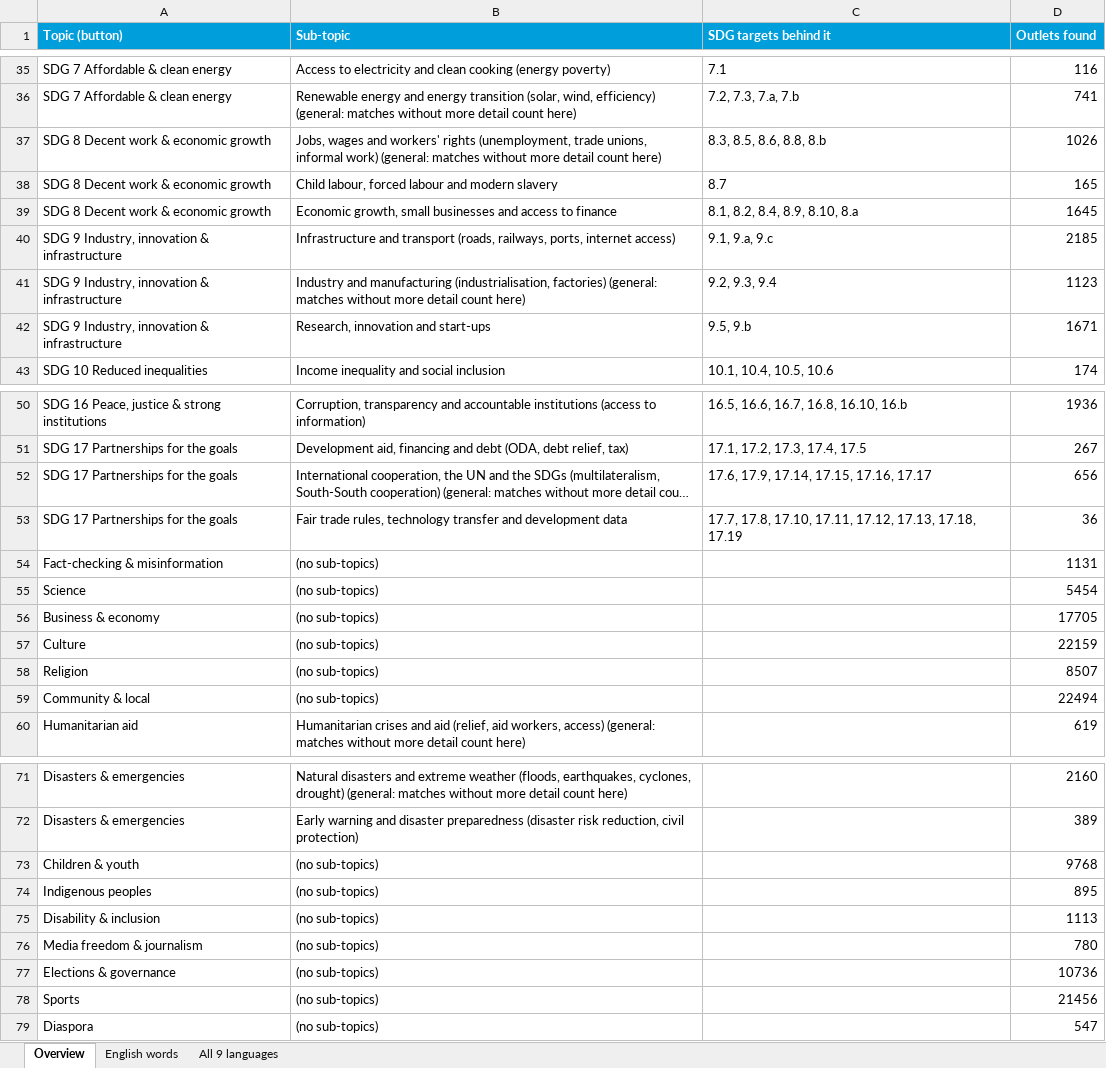
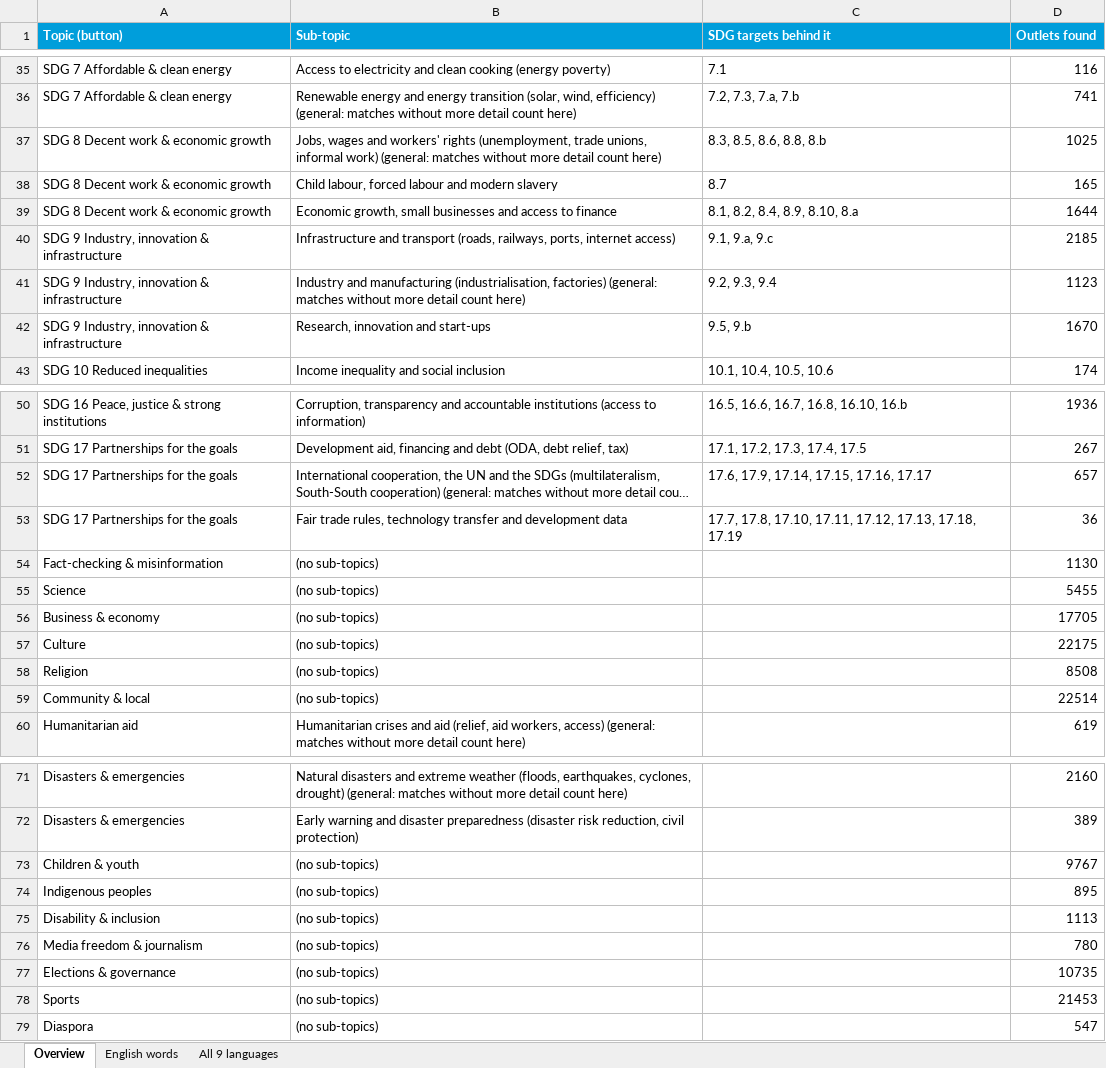
Before and after one commit to hannascoder/New-Partnership-Tool, an Excel workbook: docs/topic_keywords_review.xlsx, sheet Overview, drawn as a sheet; only a part is shown, gaps mark what is left out; long unchanged cells end in …; values as stored, in another font and other column widths than the file's, no borders; the diff covers the shown part only; the diff names each change by its address in the sheet, - before the commit and + after, or states it on an @@ line.

```diff
--- a/docs/topic_keywords_review.xlsx (sheet Overview)
+++ b/docs/topic_keywords_review.xlsx (sheet Overview)
-D37 (Outlets found): 1026
+D37 (Outlets found): 1025
-D39 (Outlets found): 1645
+D39 (Outlets found): 1644
-D42 (Outlets found): 1671
+D42 (Outlets found): 1670
-D52 (Outlets found): 656
+D52 (Outlets found): 657
-D54 (Outlets found): 1131
+D54 (Outlets found): 1130
-D55 (Outlets found): 5454
+D55 (Outlets found): 5455
-D57 (Outlets found): 22159
+D57 (Outlets found): 22175
-D58 (Outlets found): 8507
+D58 (Outlets found): 8508
-D59 (Outlets found): 22494
+D59 (Outlets found): 22514
-D73 (Outlets found): 9768
+D73 (Outlets found): 9767
-D77 (Outlets found): 10736
+D77 (Outlets found): 10735
-D78 (Outlets found): 21456
+D78 (Outlets found): 21453
```
Also changed, not shown: 3 edited cells elsewhere in this sheet, 18 other files.
